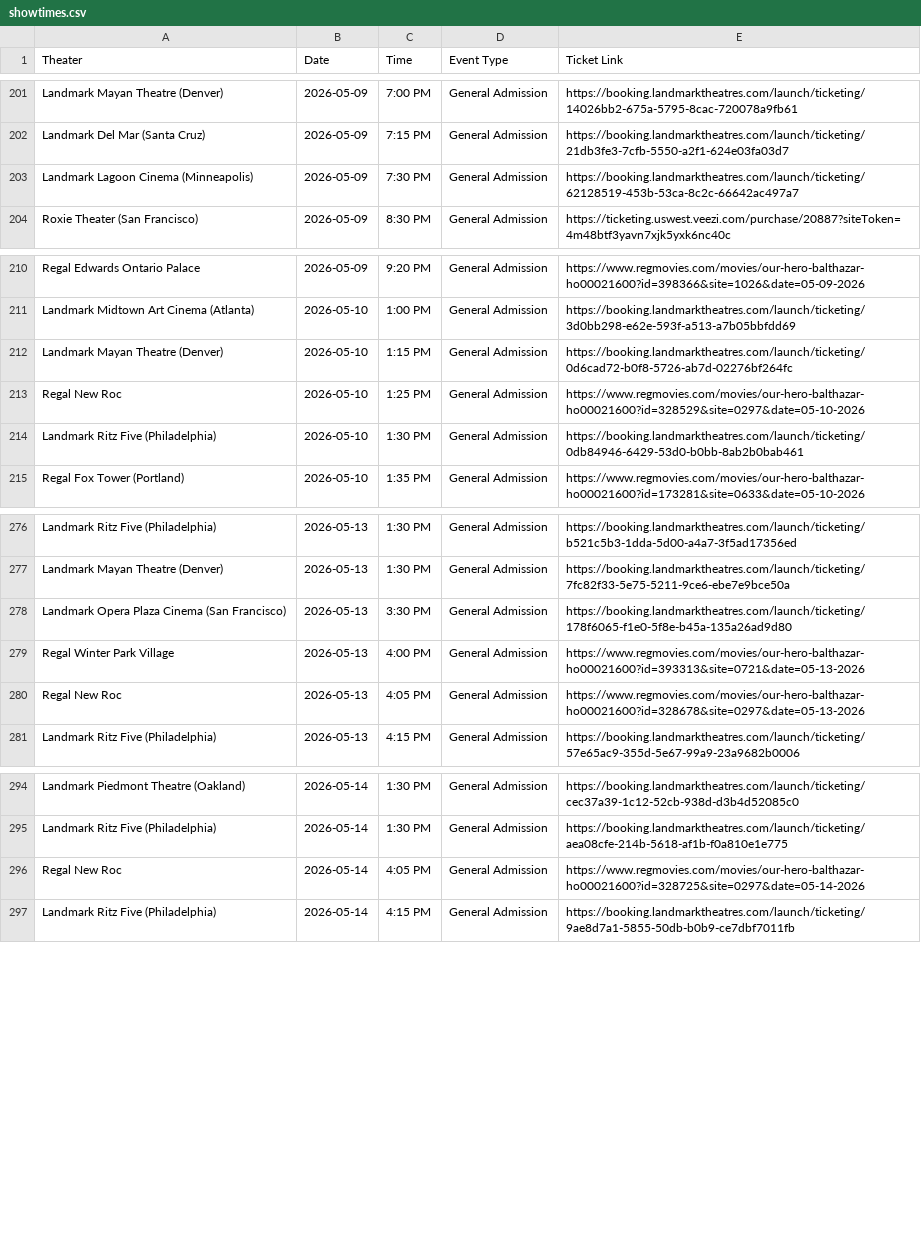
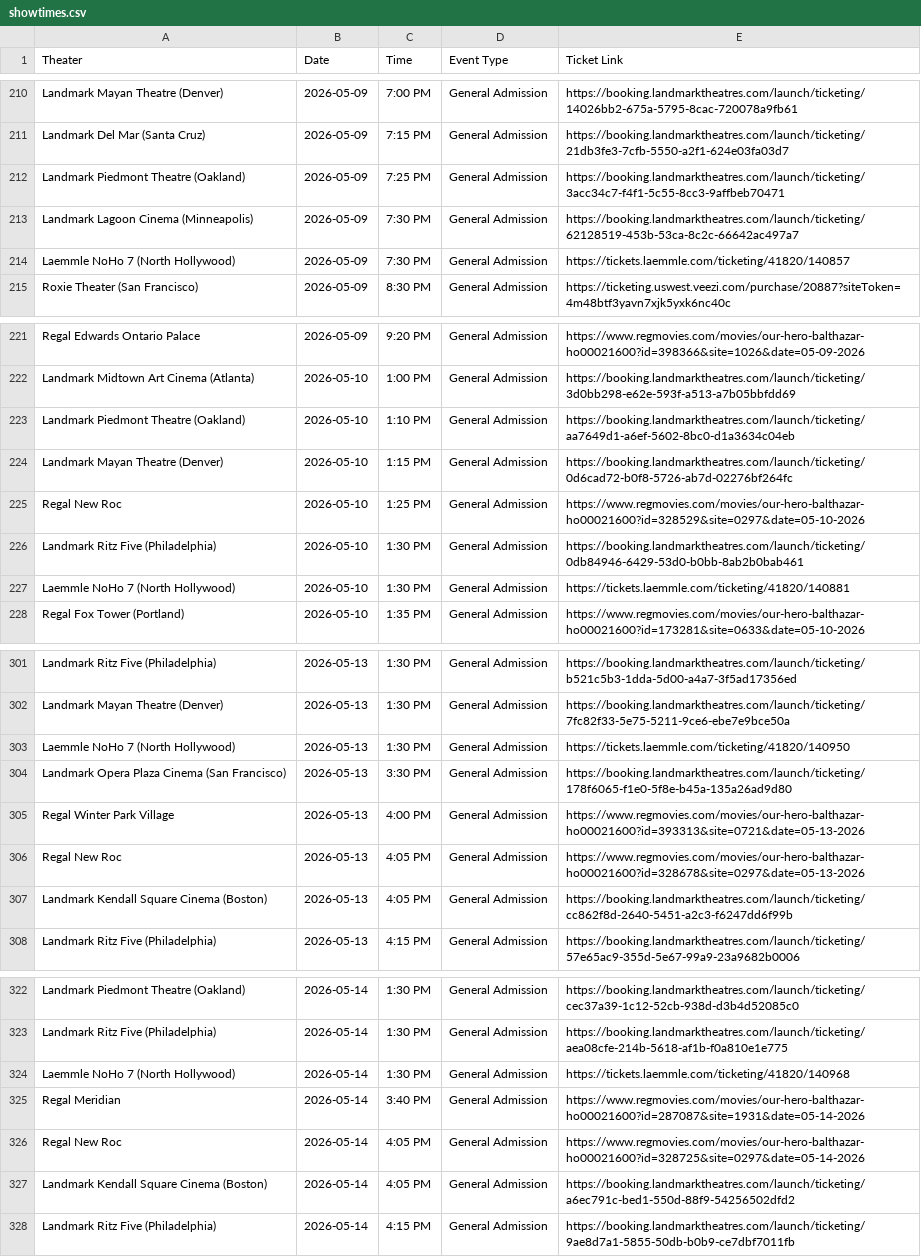
Before and after one commit to rommelnunez/wg-website, a CSV file: public/data/showtimes.csv, drawn as a sheet; only a part is shown, gaps mark what is left out; the diff covers the shown part only.

```diff
--- a/public/data/showtimes.csv
+++ b/public/data/showtimes.csv
@@ -202,3 +211,5 @@ Landmark Mayan Theatre (Denver),2026-05-09,7:00 PM,General Admission,https://boo
 Landmark Del Mar (Santa Cruz),2026-05-09,7:15 PM,General Admission,https://booking.landmarktheatres.com/launch/ticketing/21db3fe3-7cfb-5550-a2f1-624e03fa03d7
+Landmark Piedmont Theatre (Oakland),2026-05-09,7:25 PM,General Admission,https://booking.landmarktheatres.com/launch/ticketing/3acc34c7-f4f1-5c55-8cc3-9affbeb70471
 Landmark Lagoon Cinema (Minneapolis),2026-05-09,7:30 PM,General Admission,https://booking.landmarktheatres.com/launch/ticketing/62128519-453b-53ca-8c2c-66642ac497a7
+Laemmle NoHo 7 (North Hollywood),2026-05-09,7:30 PM,General Admission,https://tickets.laemmle.com/ticketing/41820/140857
 Roxie Theater (San Francisco),2026-05-09,8:30 PM,General Admission,https://ticketing.uswest.veezi.com/purchase/20887?siteToken=4m48btf3yavn7xjk5yxk6nc40c
@@ -211,2 +222,3 @@ Regal Edwards Ontario Palace,2026-05-09,9:20 PM,General Admission,https://www.re
 Landmark Midtown Art Cinema (Atlanta),2026-05-10,1:00 PM,General Admission,https://booking.landmarktheatres.com/launch/ticketing/3d0bb298-e62e-593f-a513-a7b05bbfdd69
+Landmark Piedmont Theatre (Oakland),2026-05-10,1:10 PM,General Admission,https://booking.landmarktheatres.com/launch/ticketing/aa7649d1-a6ef-5602-8bc0-d1a3634c04eb
 Landmark Mayan Theatre (Denver),2026-05-10,1:15 PM,General Admission,https://booking.landmarktheatres.com/launch/ticketing/0d6cad72-b0f8-5726-ab7d-02276bf264fc
@@ -214,2 +226,3 @@ Regal New Roc,2026-05-10,1:25 PM,General Admission,https://www.regmovies.com/mov
 Landmark Ritz Five (Philadelphia),2026-05-10,1:30 PM,General Admission,https://booking.landmarktheatres.com/launch/ticketing/0db84946-6429-53d0-b0bb-8ab2b0bab461
+Laemmle NoHo 7 (North Hollywood),2026-05-10,1:30 PM,General Admission,https://tickets.laemmle.com/ticketing/41820/140881
 Regal Fox Tower (Portland),2026-05-10,1:35 PM,General Admission,https://www.regmovies.com/movies/our-hero-balthazar-ho00021600?id=173281&site=0633&date=05-10-2026
@@ -277,2 +302,3 @@ Landmark Ritz Five (Philadelphia),2026-05-13,1:30 PM,General Admission,https://b
 Landmark Mayan Theatre (Denver),2026-05-13,1:30 PM,General Admission,https://booking.landmarktheatres.com/launch/ticketing/7fc82f33-5e75-5211-9ce6-ebe7e9bce50a
+Laemmle NoHo 7 (North Hollywood),2026-05-13,1:30 PM,General Admission,https://tickets.laemmle.com/ticketing/41820/140950
 Landmark Opera Plaza Cinema (San Francisco),2026-05-13,3:30 PM,General Admission,https://booking.landmarktheatres.com/launch/ticketing/178f6065-f1e0-5f8e-b45a-135a26ad9d80
@@ -280,2 +306,3 @@ Regal Winter Park Village,2026-05-13,4:00 PM,General Admission,https://www.regmo
 Regal New Roc,2026-05-13,4:05 PM,General Admission,https://www.regmovies.com/movies/our-hero-balthazar-ho00021600?id=328678&site=0297&date=05-13-2026
+Landmark Kendall Square Cinema (Boston),2026-05-13,4:05 PM,General Admission,https://booking.landmarktheatres.com/launch/ticketing/cc862f8d-2640-5451-a2c3-f6247dd6f99b
 Landmark Ritz Five (Philadelphia),2026-05-13,4:15 PM,General Admission,https://booking.landmarktheatres.com/launch/ticketing/57e65ac9-355d-5e67-99a9-23a9682b0006
@@ -295,3 +323,6 @@ Landmark Piedmont Theatre (Oakland),2026-05-14,1:30 PM,General Admission,https:/
 Landmark Ritz Five (Philadelphia),2026-05-14,1:30 PM,General Admission,https://booking.landmarktheatres.com/launch/ticketing/aea08cfe-214b-5618-af1b-f0a810e1e775
+Laemmle NoHo 7 (North Hollywood),2026-05-14,1:30 PM,General Admission,https://tickets.laemmle.com/ticketing/41820/140968
+Regal Meridian,2026-05-14,3:40 PM,General Admission,https://www.regmovies.com/movies/our-hero-balthazar-ho00021600?id=287087&site=1931&date=05-14-2026
 Regal New Roc,2026-05-14,4:05 PM,General Admission,https://www.regmovies.com/movies/our-hero-balthazar-ho00021600?id=328725&site=0297&date=05-14-2026
+Landmark Kendall Square Cinema (Boston),2026-05-14,4:05 PM,General Admission,https://booking.landmarktheatres.com/launch/ticketing/a6ec791c-bed1-550d-88f9-54256502dfd2
 Landmark Ritz Five (Philadelphia),2026-05-14,4:15 PM,General Admission,https://booking.landmarktheatres.com/launch/ticketing/9ae8d7a1-5855-50db-b0b9-ce7dbf7011fb
```
Also changed, not shown: 23 added rows elsewhere in this file.
